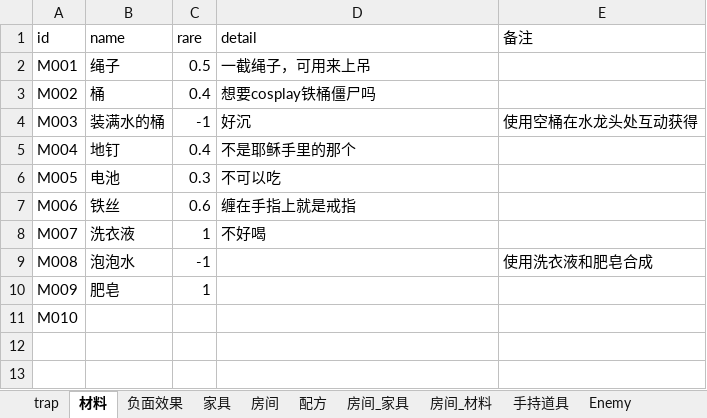
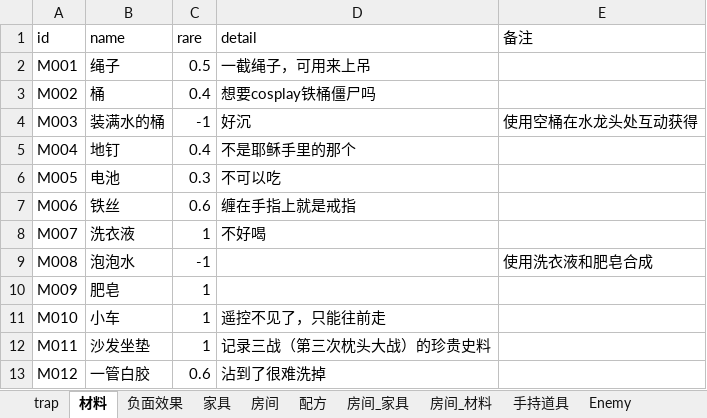
Before and after one commit to 7Chords/KidGameProject, an Excel workbook: Assets/RefData/Excels/小鬼当家配置表.xlsx, sheet 材料, drawn as a sheet; values as stored, in another font and other column widths than the file's, no borders; the diff names each change by its address in the sheet, - before the commit and + after, or states it on an @@ line.

```diff
--- a/Assets/RefData/Excels/小鬼当家配置表.xlsx (sheet 材料)
+++ b/Assets/RefData/Excels/小鬼当家配置表.xlsx (sheet 材料)
-B11 (name): (empty)
+B11 (name): 小车
-C11 (rare): (empty)
+C11 (rare): 1
-D11 (detail): (empty)
+D11 (detail): 遥控不见了，只能往前走
+row 12: M011 | 沙发坐垫 | 1 | 记录三战（第三次枕头大战）的珍贵史料
+row 13: M012 | 一管白胶 | 0.6 | 沾到了很难洗掉
```
Also changed, not shown: sheet 家具状态, sheet 配方, sheet 房间_材料, sheet 家具, sheet 手持道具, sheet 房间_家具, 2 more sheets.
